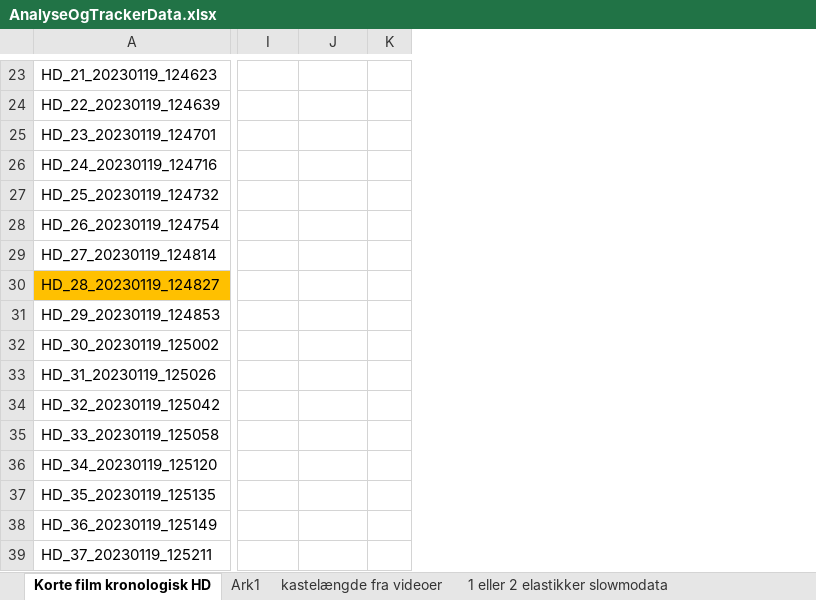
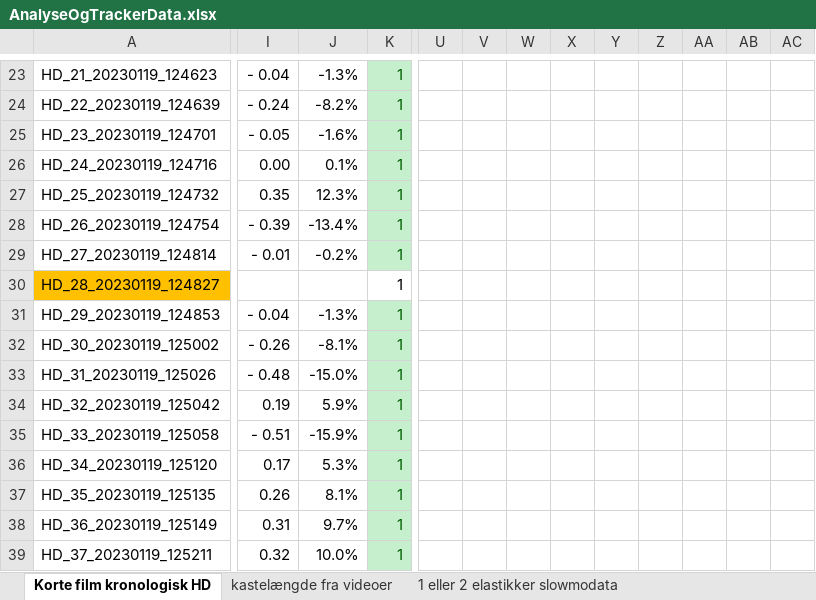
Before and after one commit to Dybdal/DTU-projekter, an Excel workbook: Mekanisk produktanalyse/Projekt 2/Film/AnalyseOgTrackerData.xlsx, sheet Korte film kronologisk HD, drawn as a sheet; only a part is shown, gaps mark what is left out; values as stored, in another font and other column widths than the file's, no borders; removed rows and columns are numbered as before the commit, all else as after; the diff covers the shown part only; the diff names each change by its address in the sheet, - before the commit and + after, or states it on an @@ line.

```diff
--- a/Mekanisk produktanalyse/Projekt 2/Film/AnalyseOgTrackerData.xlsx (sheet Korte film kronologisk HD)
+++ b/Mekanisk produktanalyse/Projekt 2/Film/AnalyseOgTrackerData.xlsx (sheet Korte film kronologisk HD)
-sheet tab: Ark1
-column K, empty
+column K, rows 23-39: all 1
+column U, empty
+column V, empty
+column W, empty
+column X, empty
+column Y, empty
+column Z, empty
+column AA, empty
+column AB, empty
+column AC, empty
-I23: (empty)
+I23: - 0.04
-J23: (empty)
+J23: -1.3%
-I24: (empty)
+I24: - 0.24
-J24: (empty)
+J24: -8.2%
-I25: (empty)
+I25: - 0.05
-J25: (empty)
+J25: -1.6%
-I26: (empty)
+I26: 0.00
-J26: (empty)
+J26: 0.1%
-I27: (empty)
+I27: 0.35
-J27: (empty)
+J27: 12.3%
-I28: (empty)
+I28: - 0.39
-J28: (empty)
+J28: -13.4%
-I29: (empty)
+I29: - 0.01
-J29: (empty)
+J29: -0.2%
-I31: (empty)
+I31: - 0.04
-J31: (empty)
+J31: -1.3%
-I32: (empty)
+I32: - 0.26
-J32: (empty)
+J32: -8.1%
-I33: (empty)
+I33: - 0.48
-J33: (empty)
+J33: -15.0%
-I34: (empty)
+I34: 0.19
-J34: (empty)
+J34: 5.9%
-I35: (empty)
+I35: - 0.51
-J35: (empty)
+J35: -15.9%
-I36: (empty)
+I36: 0.17
-J36: (empty)
+J36: 5.3%
-I37: (empty)
+I37: 0.26
-J37: (empty)
+J37: 8.1%
-I38: (empty)
+I38: 0.31
-J38: (empty)
+J38: 9.7%
-I39: (empty)
+I39: 0.32
-J39: (empty)
+J39: 10.0%
```
Also changed, not shown: 1 added column, 20 edited cells and cell formats elsewhere in this sheet, formulas that keep their value.
